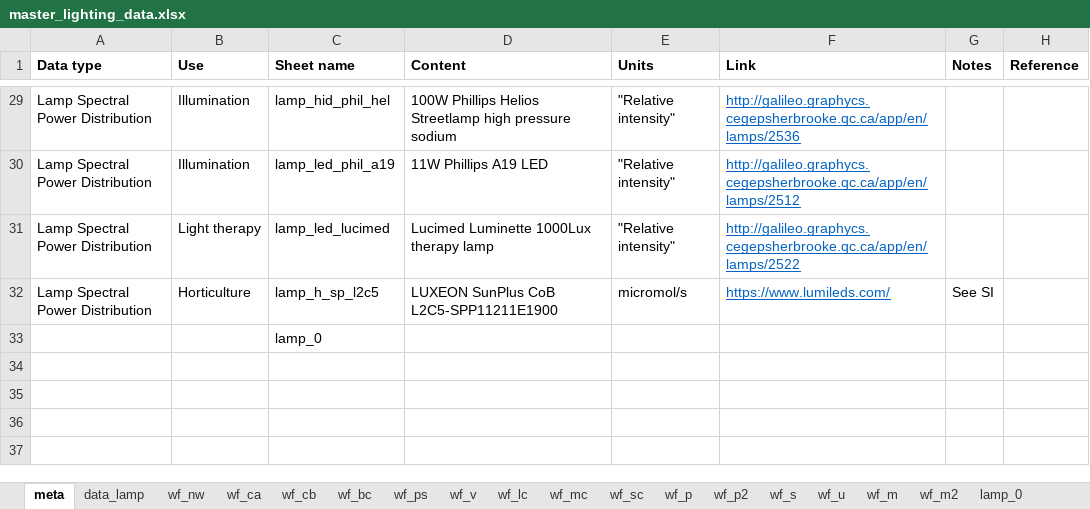
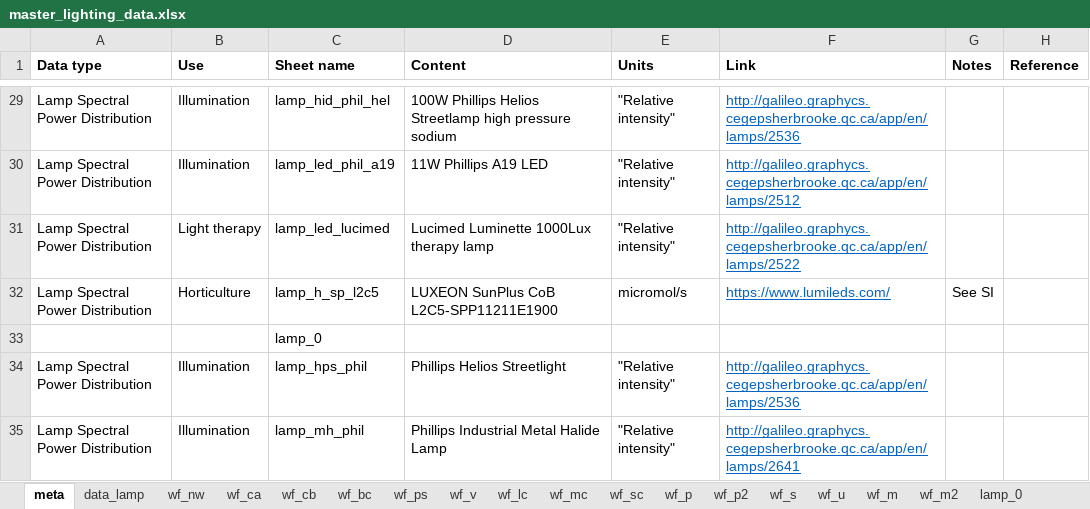
Before and after one commit to MatthewHeun/LightingPaper2020, an Excel workbook: Data/master_lighting_data.xlsx, sheet meta, drawn as a sheet; only a part is shown, gaps mark what is left out; values as stored, in another font and other column widths than the file's, no borders; the diff names each change by its address in the sheet, - before the commit and + after, or states it on an @@ line.

Commit message:
Added a metal halide lamp and a high pressure sodium lamp

```diff
--- a/Data/master_lighting_data.xlsx (sheet meta)
+++ b/Data/master_lighting_data.xlsx (sheet meta)
+row 34: Lamp Spectral Power Distribution | Illumination | lamp_hps_phil | Phillips Helios Streetlight | "Relative intensity" | http://galileo.graphycs.cegepsherbrooke.qc.ca/app/en/lamps/2536
+row 35: Lamp Spectral Power Distribution | Illumination | lamp_mh_phil | Phillips Industrial Metal Halide Lamp | "Relative intensity" | http://galileo.graphycs.cegepsherbrooke.qc.ca/app/en/lamps/2641
```
Also changed, not shown: sheet data_lamp, other sheet tabs.
